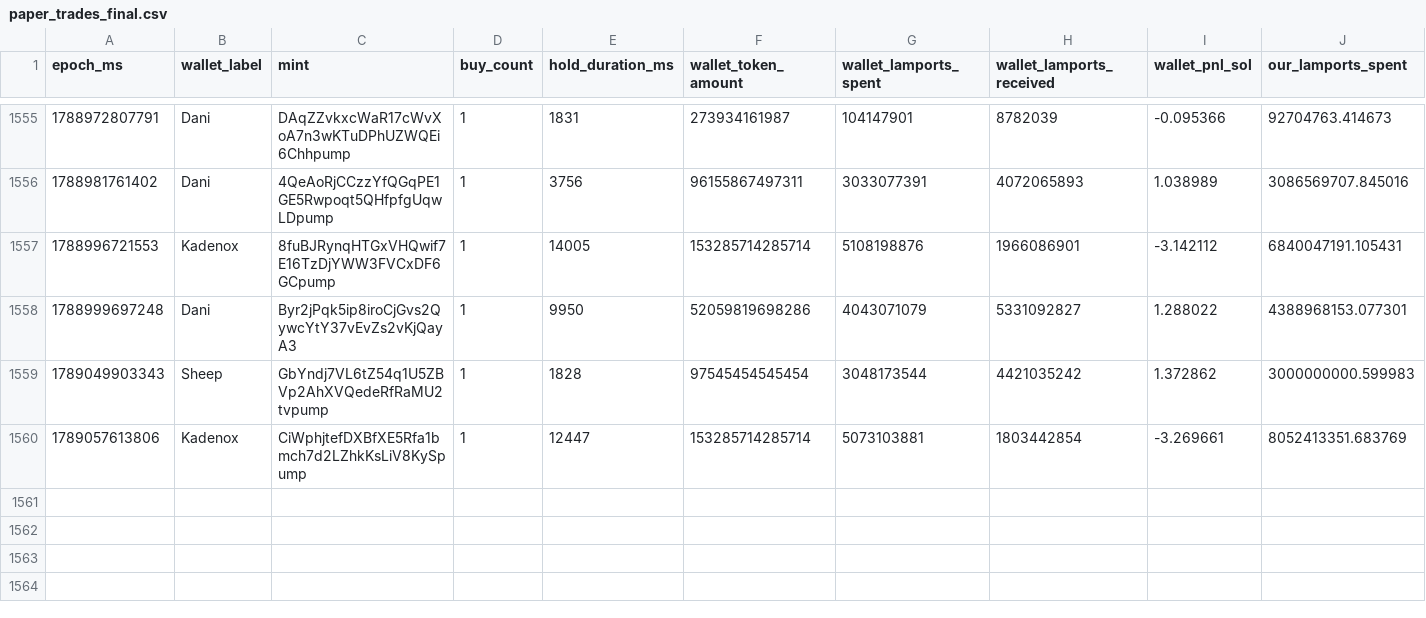
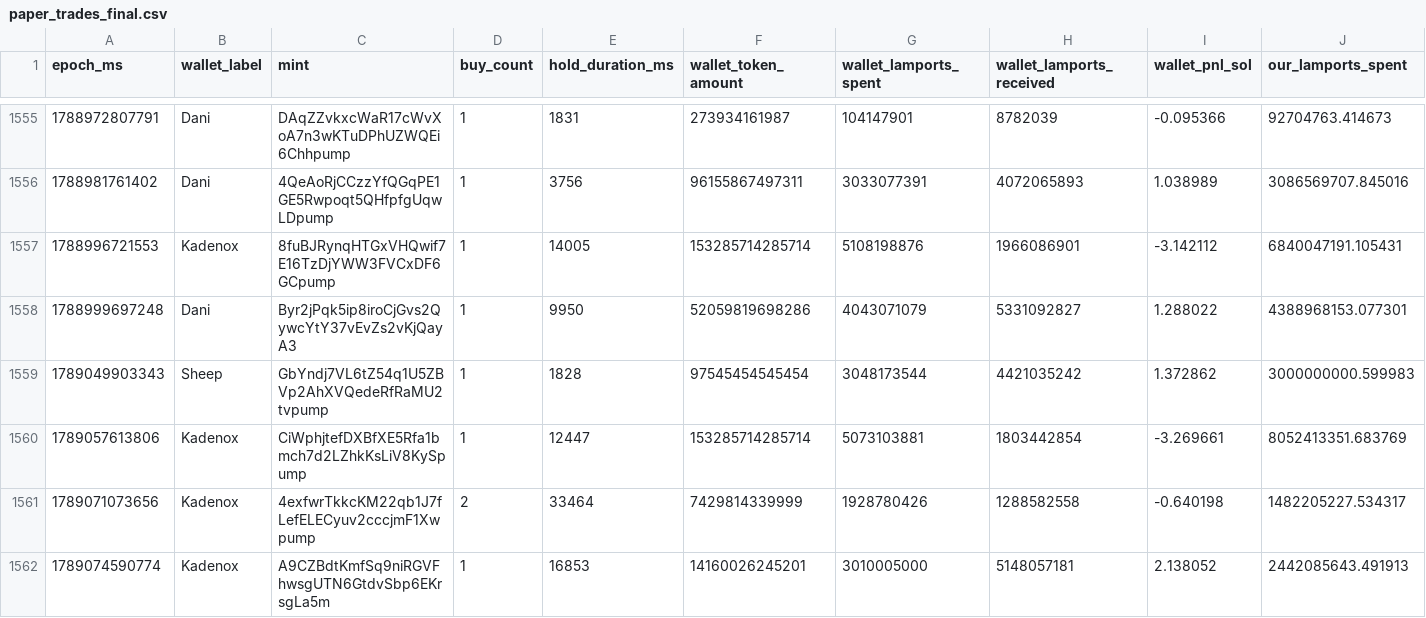
Before and after one commit to dturnover/solana-copy-trader, a CSV file: reports/paper_trades_final.csv, drawn as a sheet; only a part is shown, gaps mark what is left out; rows hold the shown columns only; the diff names each change by its address in the sheet, - before the commit and + after, or states it on an @@ line.

```diff
--- a/reports/paper_trades_final.csv
+++ b/reports/paper_trades_final.csv
+row 1561: 1789071073656 | Kadenox | 4exfwrTkkcKM22qb1J7fLefELECyuv2cccjmF1Xwpump | 2 | 33464 | 7429814339999 | 1928780426 | 1288582558 | -0.640198 | 1482205227.534317
+row 1562: 1789074590774 | Kadenox | A9CZBdtKmfSq9niRGVFhwsgUTN6GtdvSbp6EKrsgLa5m | 1 | 16853 | 14160026245201 | 3010005000 | 5148057181 | 2.138052 | 2442085643.491913
```
